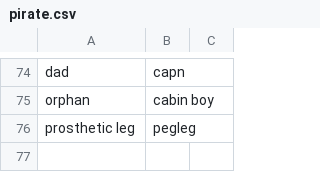
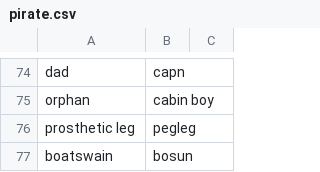
Before and after one commit to brooklynprisbrey-duckie/HW12_PirateSpeak, a CSV file: files/pirate.csv, drawn as a sheet; only a part is shown, gaps mark what is left out.

```diff
--- a/files/pirate.csv
+++ b/files/pirate.csv
@@ -76 +76,2 @@ orphan,cabin boy
 prosthetic leg,pegleg
+boatswain,bosun
```
Also changed, not shown: 2 other files.
